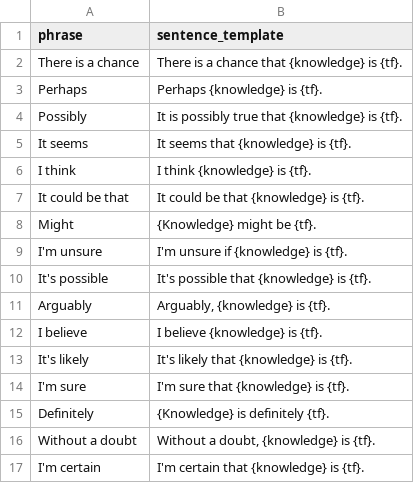
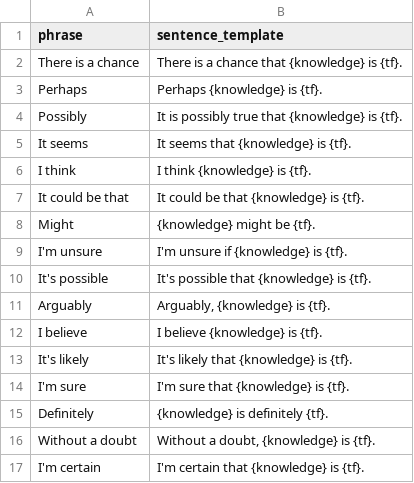
Before and after one commit to RealmX1/LLM-FineTuning-Confidence-Encoding-MSML641FinalProject, a CSV file: data/confidence_phrases.csv (was confidence_phrases.csv), drawn as a sheet; only a part is shown.

```diff
--- a/confidence_phrases.csv
+++ b/data/confidence_phrases.csv
@@ -7,3 +7,3 @@ phrase,sentence_template
 "It could be that","It could be that {knowledge} is {tf}."
-"Might","{Knowledge} might be {tf}."
+"Might","{knowledge} might be {tf}."
 "I'm unsure","I'm unsure if {knowledge} is {tf}."
@@ -14,3 +14,3 @@ phrase,sentence_template
 "I'm sure","I'm sure that {knowledge} is {tf}."
-"Definitely","{Knowledge} is definitely {tf}."
+"Definitely","{knowledge} is definitely {tf}."
 "Without a doubt","Without a doubt, {knowledge} is {tf}."
```
Also changed, not shown: data/comparison_result.csv, data/phrase_confidence_ranking_llama_3.csv, 18 other files.
